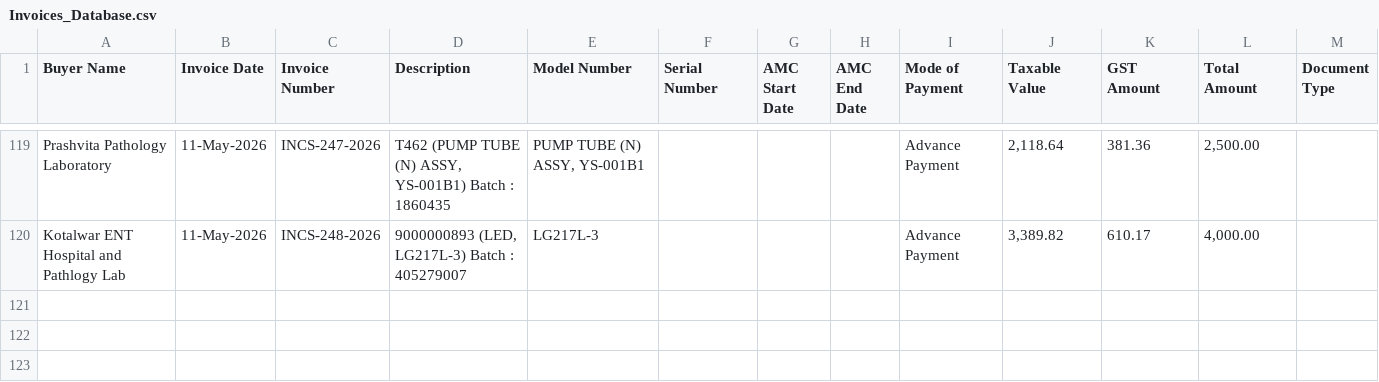
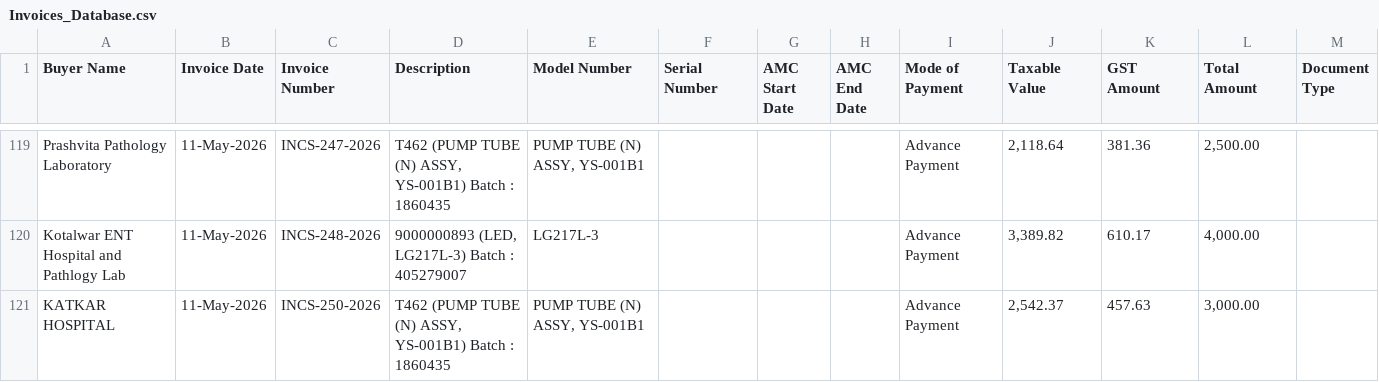
Before and after one commit to dehshat/invoice-tracker, a CSV file: Invoices_Database.csv, drawn as a sheet; only a part is shown, gaps mark what is left out; the diff names each change by its address in the sheet, - before the commit and + after, or states it on an @@ line.

Commit message:
Append new invoice data

```diff
--- a/Invoices_Database.csv
+++ b/Invoices_Database.csv
+row 121: KATKAR HOSPITAL | 11-May-2026 | INCS-250-2026 | T462 (PUMP TUBE (N) ASSY, YS-001B1) Batch : 1860435 | PUMP TUBE (N) ASSY, YS-001B1 |  |  |  | Advance Payment | 2,542.37 | 457.63 | 3,000.00
```
